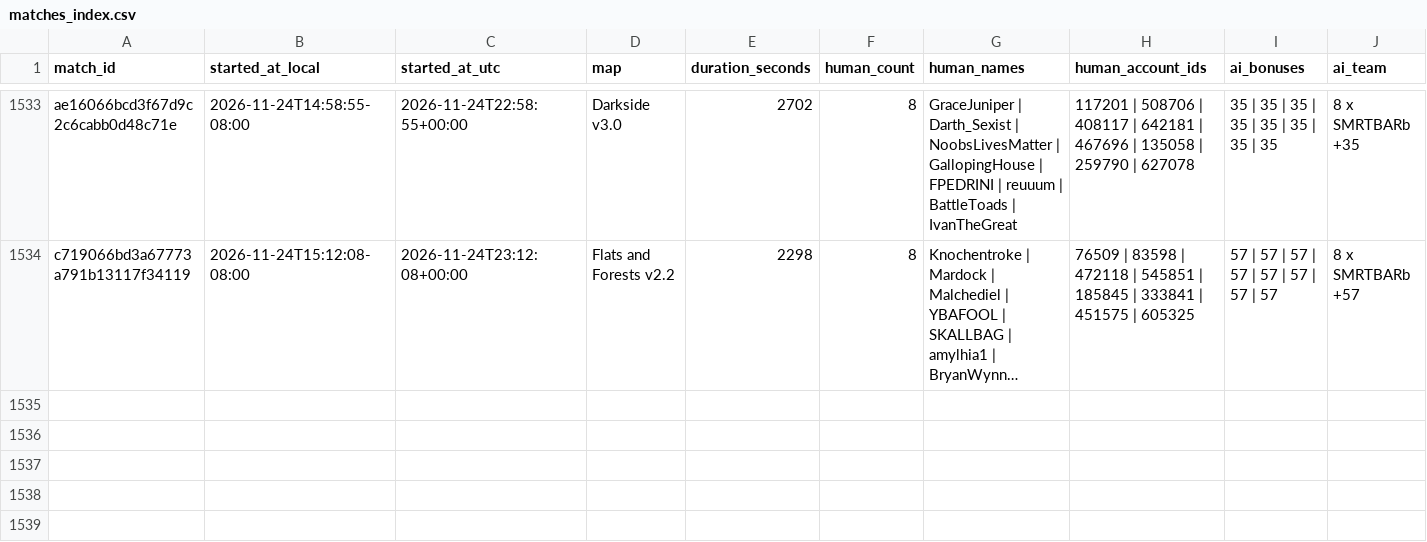
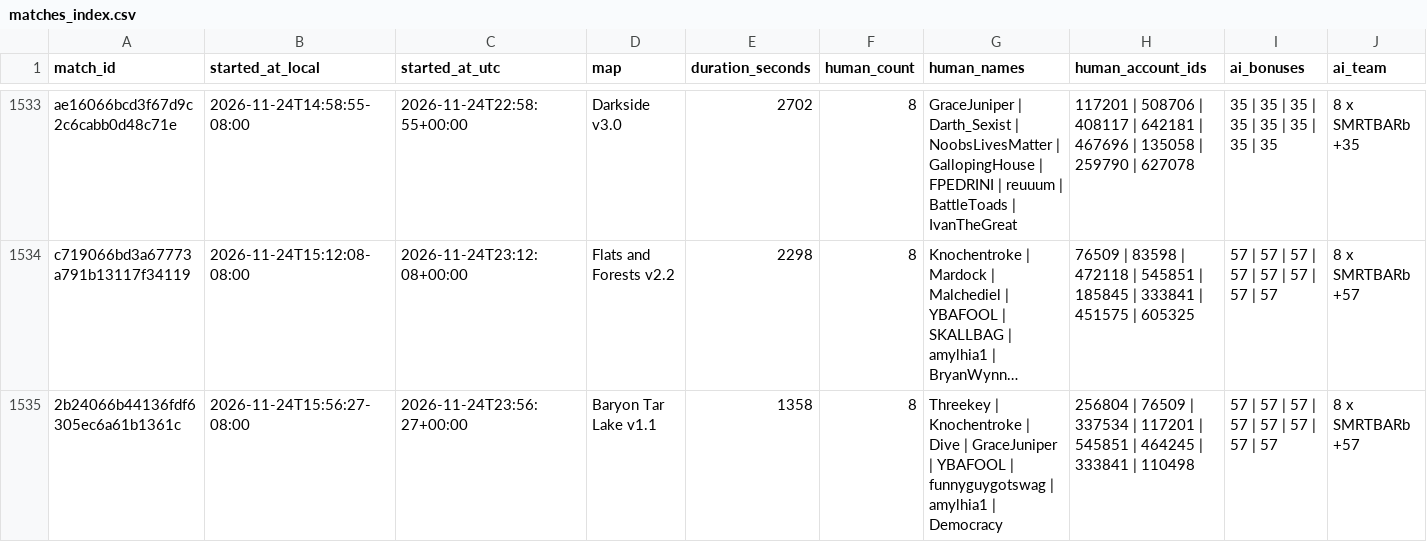
Before and after one commit to Barscrewl/BarbOS, a CSV file: data/matches_index.csv, drawn as a sheet; only a part is shown, gaps mark what is left out; long unchanged cells end in …; rows hold the shown columns only; the diff names each change by its address in the sheet, - before the commit and + after, or states it on an @@ line.

```diff
--- a/data/matches_index.csv
+++ b/data/matches_index.csv
+row 1535: 2b24066b44136fdf6305ec6a61b1361c | 2026-11-24T15:56:27-08:00 | 2026-11-24T23:56:27+00:00 | Baryon Tar Lake v1.1 | 1358 | 8 | Threekey | Knochentroke | Dive | GraceJuniper | YBAFOOL | funnyguygotswag | amylhia1 | Democracy | 256804 | 76509 | 337534 | 117201 | 545851 | 464245 | 333841 | 110498 | 57 | 57 | 57 | 57 | 57 | 57 | 57 | 57 | 8 x SMRTBARb +57
```
Also changed, not shown: public/fixed_seed/matches.csv, public/fixed_seed/ratings.csv, 15 other files.
